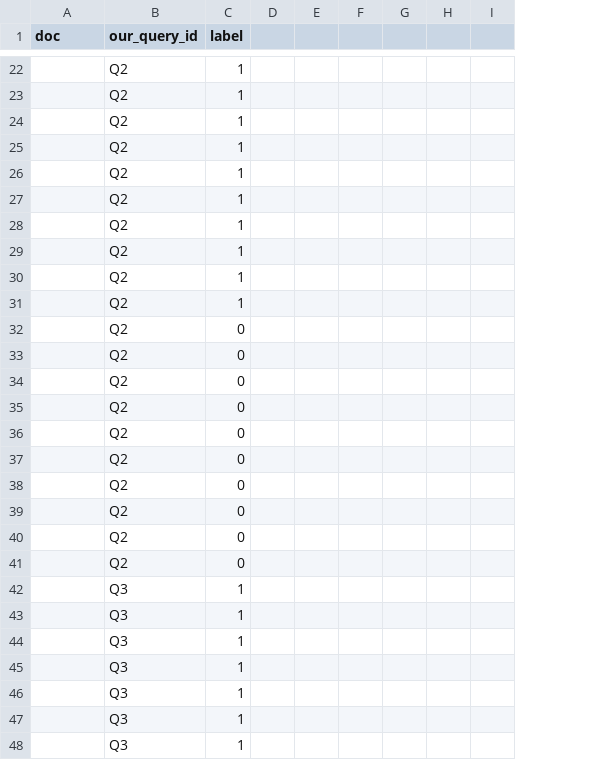
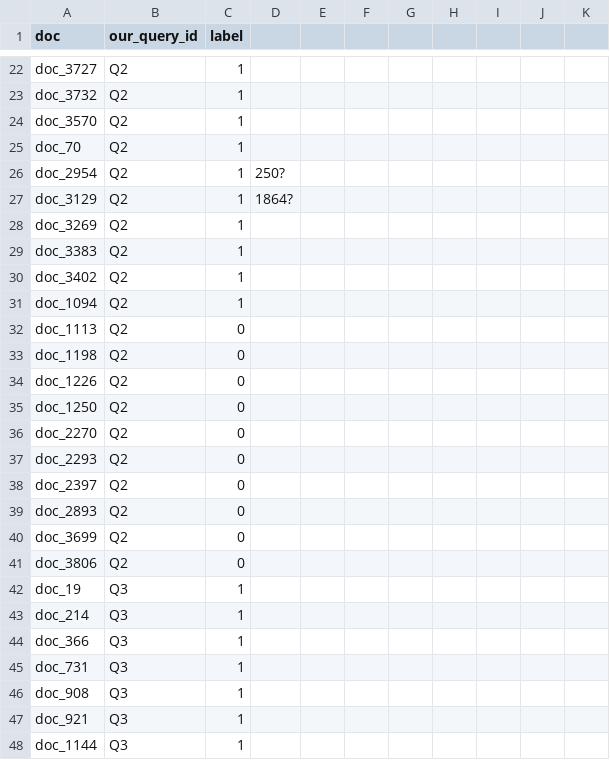
Before and after one commit to nuriacod/IRWA-2023-G101_3, a CSV file: query_labels.csv, drawn as a sheet; only a part is shown, gaps mark what is left out; removed rows and columns are numbered as before the commit, all else as after; the diff covers the shown part only; the diff names each change by its address in the sheet, - before the commit and + after, or states it on an @@ line.

```diff
--- a/query_labels.csv
+++ b/query_labels.csv
-column D, empty
+column D, rows 26-27: 250? | 1864?
+column J, empty
+column K, empty
-A22 (doc): (empty)
+A22 (doc): doc_3727
-A23 (doc): (empty)
+A23 (doc): doc_3732
-A24 (doc): (empty)
+A24 (doc): doc_3570
-A25 (doc): (empty)
+A25 (doc): doc_70
-A26 (doc): (empty)
+A26 (doc): doc_2954
-A27 (doc): (empty)
+A27 (doc): doc_3129
-A28 (doc): (empty)
+A28 (doc): doc_3269
-A29 (doc): (empty)
+A29 (doc): doc_3383
-A30 (doc): (empty)
+A30 (doc): doc_3402
-A31 (doc): (empty)
+A31 (doc): doc_1094
-A32 (doc): (empty)
+A32 (doc): doc_1113
-A33 (doc): (empty)
+A33 (doc): doc_1198
-A34 (doc): (empty)
+A34 (doc): doc_1226
-A35 (doc): (empty)
+A35 (doc): doc_1250
-A36 (doc): (empty)
+A36 (doc): doc_2270
-A37 (doc): (empty)
+A37 (doc): doc_2293
-A38 (doc): (empty)
+A38 (doc): doc_2397
-A39 (doc): (empty)
+A39 (doc): doc_2893
-A40 (doc): (empty)
+A40 (doc): doc_3699
-A41 (doc): (empty)
+A41 (doc): doc_3806
-A42 (doc): (empty)
+A42 (doc): doc_19
-A43 (doc): (empty)
+A43 (doc): doc_214
-A44 (doc): (empty)
+A44 (doc): doc_366
-A45 (doc): (empty)
+A45 (doc): doc_731
-A46 (doc): (empty)
+A46 (doc): doc_908
-A47 (doc): (empty)
+A47 (doc): doc_921
-A48 (doc): (empty)
+A48 (doc): doc_1144
```
Also changed, not shown: 71 edited cells elsewhere in this file, 1 other file.
